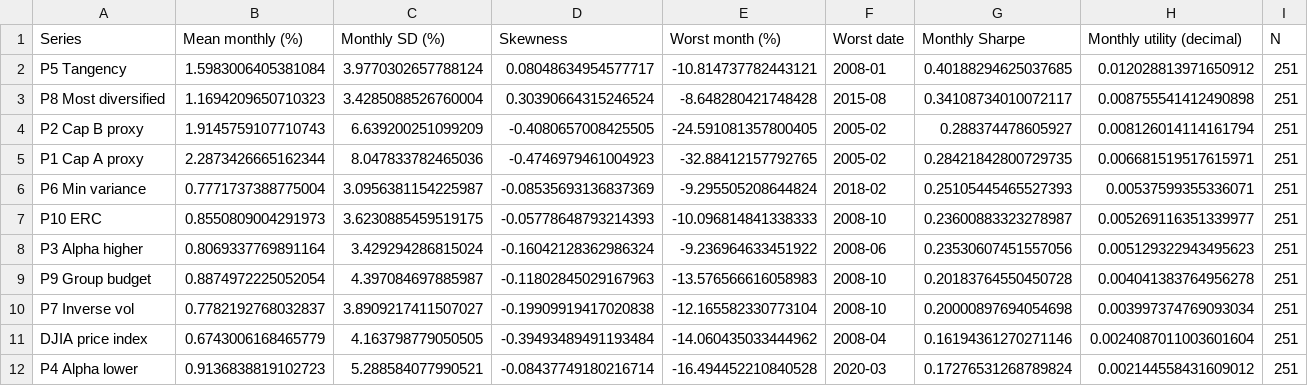
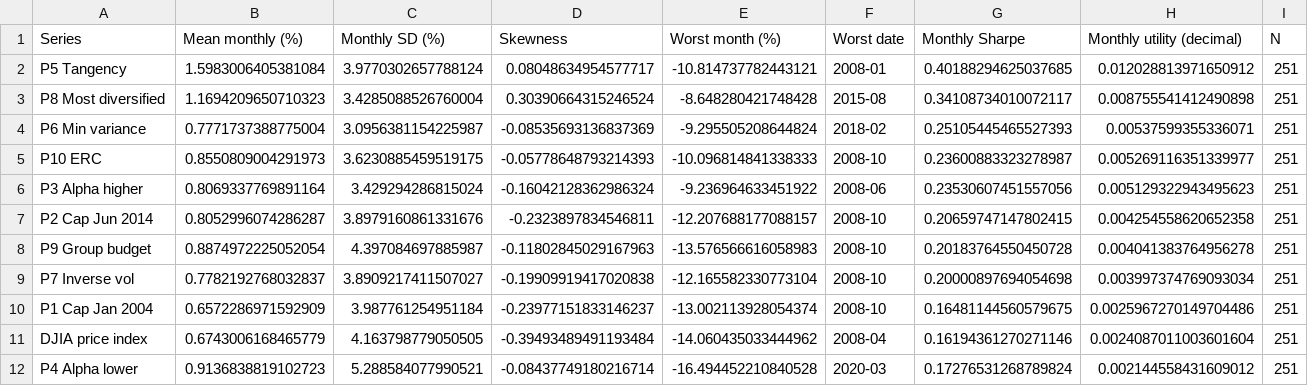
Before and after one commit to Teufelsfrucht17/PMHomework, a CSV file: Part3/Part3_3_Performance Measures/Part3_3_performance.csv, drawn as a sheet; removed rows and columns are numbered as before the commit, all else as after; the diff names each change by its address in the sheet, - before the commit and + after, or states it on an @@ line.

```diff
--- a/Part3/Part3_3_Performance Measures/Part3_3_performance.csv
+++ b/Part3/Part3_3_Performance Measures/Part3_3_performance.csv
-row 4: P2 Cap B proxy | 1.9145759107710743 | 6.639200251099209 | -0.4080657008425505 | -24.591081357800405 | 2005-02 | 0.288374478605927 | 0.008126014114161794 | 251
-row 5: P1 Cap A proxy | 2.2873426665162344 | 8.047833782465036 | -0.4746979461004923 | -32.88412157792765 | 2005-02 | 0.28421842800729735 | 0.006681519517615971 | 251
+row 7: P2 Cap Jun 2014 | 0.8052996074286287 | 3.8979160861331676 | -0.2323897834546811 | -12.207688177088157 | 2008-10 | 0.20659747147802415 | 0.004254558620652358 | 251
+row 10: P1 Cap Jan 2004 | 0.6572286971592909 | 3.987761254951184 | -0.23977151833146237 | -13.002113928054374 | 2008-10 | 0.16481144560579675 | 0.0025967270149704486 | 251
```
Also changed, not shown: Part3/Part3_1_Different Portfolios/Part3_1_weights.csv, Part3/Part3_1_Different Portfolios/Part3_1_weights_percent.csv, 19 other files.
